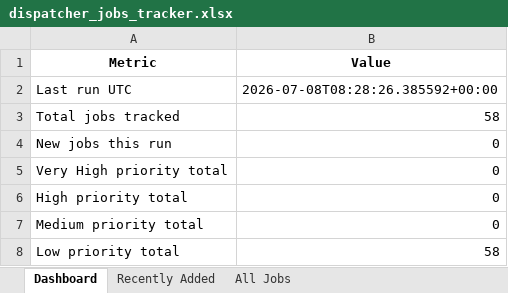
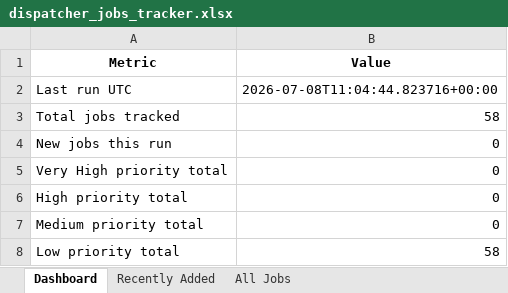
Before and after one commit to ricky11285/Aviation-Job-Scouts, an Excel workbook: output/dispatcher_jobs_tracker.xlsx, sheet Dashboard, drawn as a sheet; values as stored, in another font and other column widths than the file's, no borders; the diff names each change by its address in the sheet, - before the commit and + after, or states it on an @@ line.

```diff
--- a/output/dispatcher_jobs_tracker.xlsx (sheet Dashboard)
+++ b/output/dispatcher_jobs_tracker.xlsx (sheet Dashboard)
-B2 (Value): 2026-07-08T08:28:26.385592+00:00
+B2 (Value): 2026-07-08T11:04:44.823716+00:00
```
